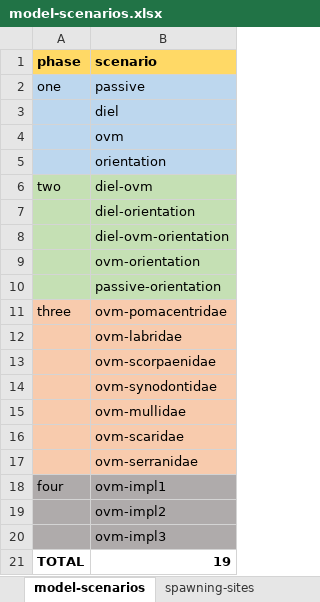
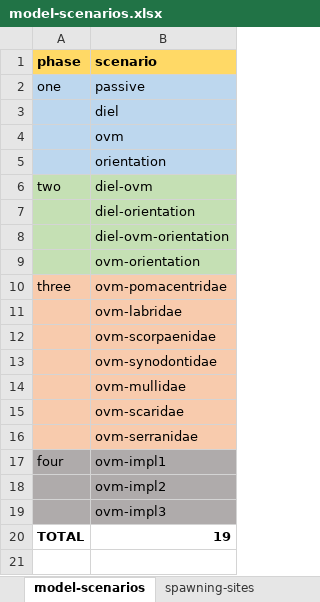
Before and after one commit to iftikhar8/thesis, an Excel workbook: chapters/theoretical/docs/model-scenarios.xlsx, sheet model-scenarios, drawn as a sheet; values as stored, in another font and other column widths than the file's, no borders; the diff names each change by its address in the sheet, - before the commit and + after, or states it on an @@ line.

```diff
--- a/chapters/theoretical/docs/model-scenarios.xlsx (sheet model-scenarios)
+++ b/chapters/theoretical/docs/model-scenarios.xlsx (sheet model-scenarios)
-row 10:  | passive-orientation
```
Also changed, not shown: sheet spawning-sites.
